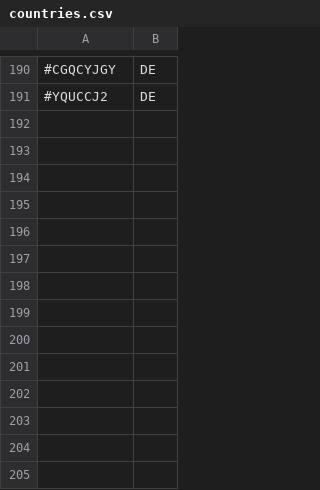
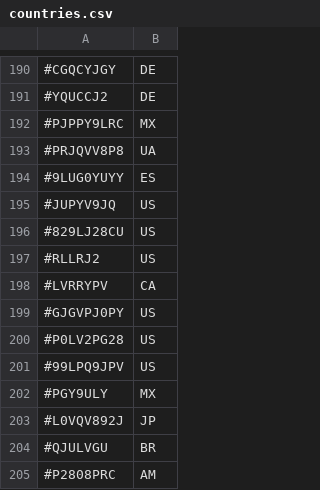
Before and after one commit to TheDyingShow/brawl-ranked-list, a CSV file: countries.csv, drawn as a sheet; only a part is shown, gaps mark what is left out.

Commit message:
Update countries.csv

```diff
--- a/countries.csv
+++ b/countries.csv
@@ -191 +191,15 @@
 #YQUCCJ2,DE
+#PJPPY9LRC,MX
+#PRJQVV8P8,UA
+#9LUG0YUYY,ES
+#JUPYV9JQ,US
+#829LJ28CU,US
+#RLLRJ2,US
+#LVRRYPV,CA
+#GJGVPJ0PY,US
+#P0LV2PG28,US
+#99LPQ9JPV,US
+#PGY9ULY,MX
+#L0VQV892J,JP
+#QJULVGU,BR
+#P2808PRC,AM
```
